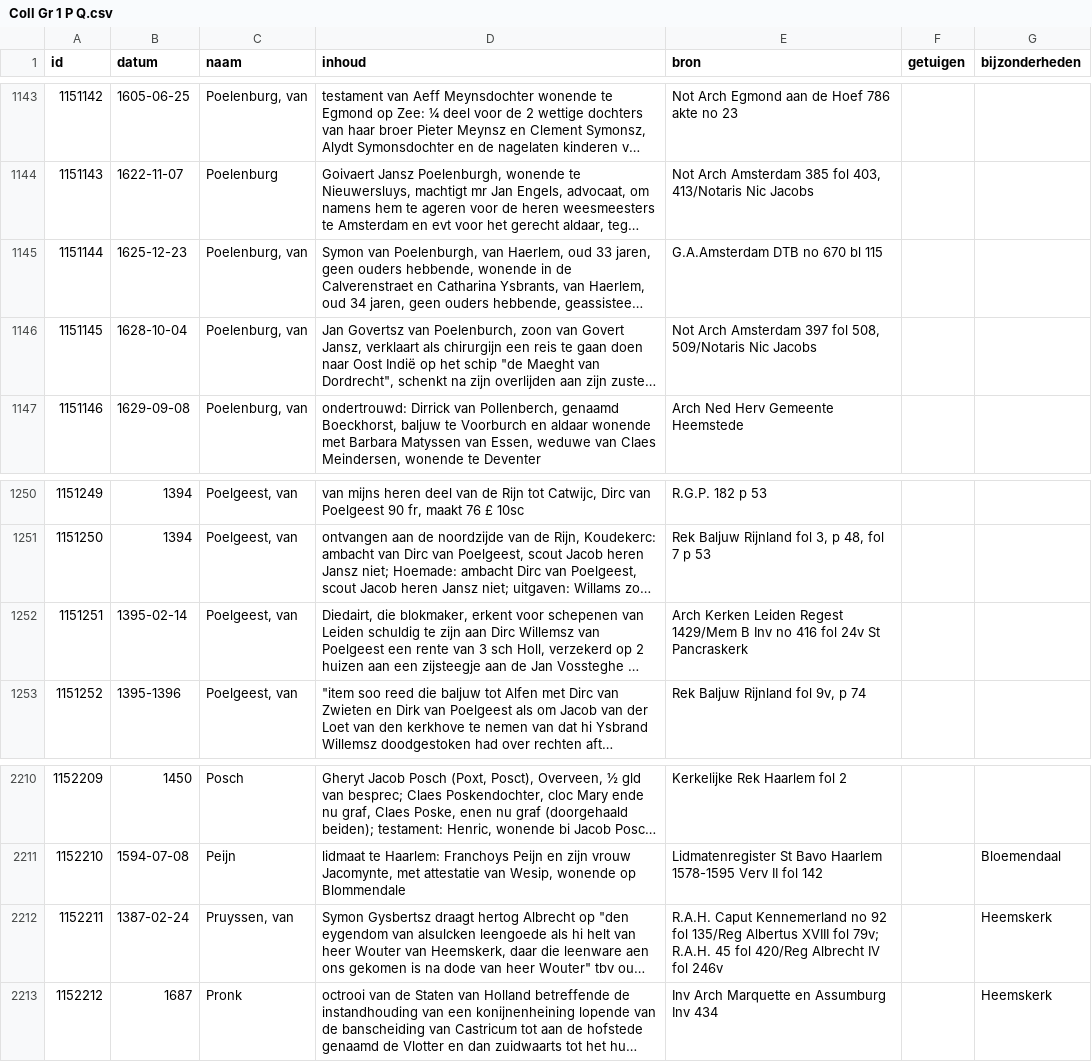
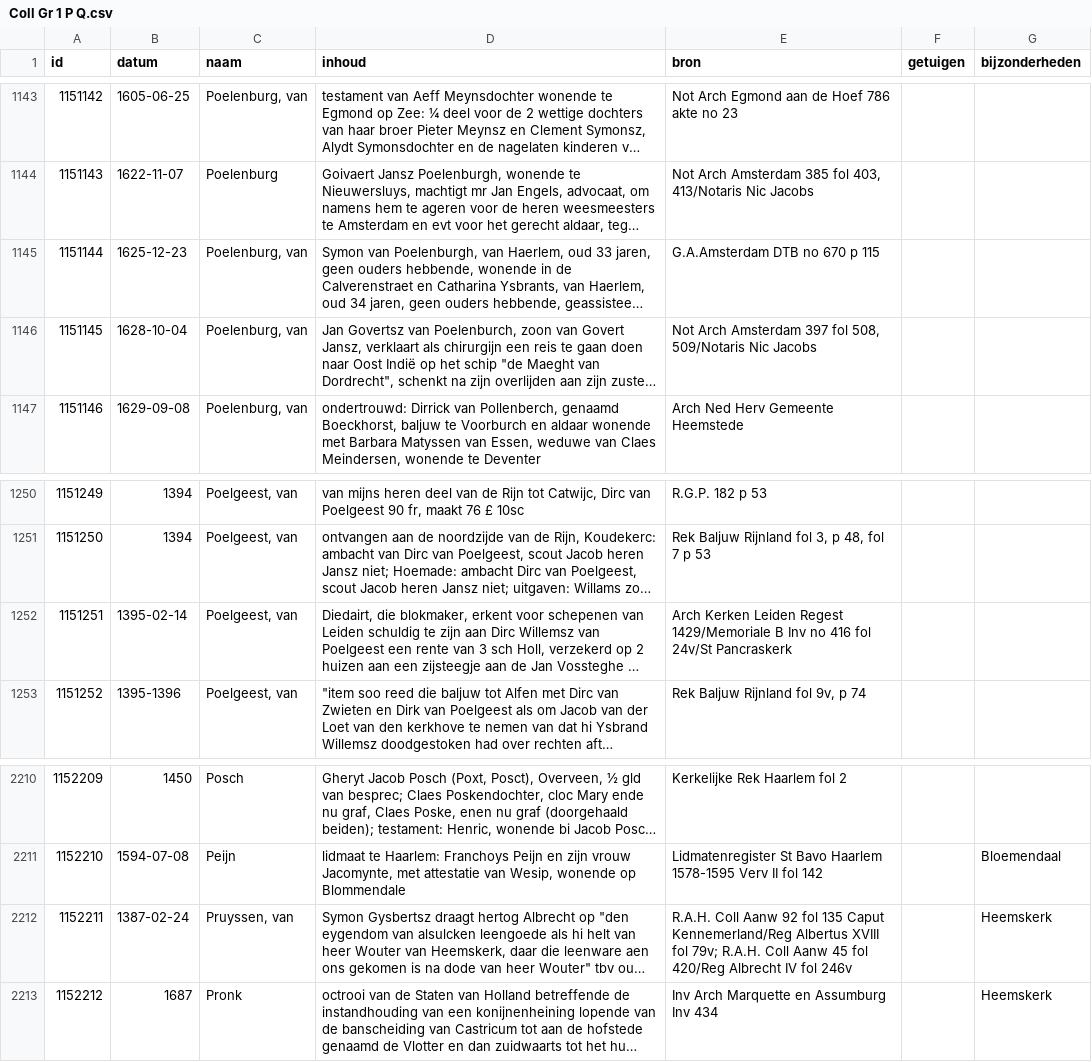
Before and after one commit to collectiegroesbeek/collectiegroesbeek-data, a CSV file: Coll Gr 1 P Q.csv, drawn as a sheet; only a part is shown, gaps mark what is left out; long unchanged cells end in …; the diff covers the shown part only; the diff names each change by its address in the sheet, - before the commit and + after, or states it on an @@ line.

```diff
--- a/Coll Gr 1 P Q.csv
+++ b/Coll Gr 1 P Q.csv
-E1145 (bron): G.A.Amsterdam DTB no 670 bl 115
+E1145 (bron): G.A.Amsterdam DTB no 670 p 115
-E1252 (bron): …Leiden Regest 1429/Mem B Inv no 416 fol 24v St Pancraskerk
+E1252 (bron): …Leiden Regest 1429/Memoriale B Inv no 416 fol 24v/St Pancraskerk
-E2212 (bron): R.A.H. Caput Kennemerland no 92 fol 135/Reg Albertus XVIII fol 79v; R.A.H. 45 fol…
+E2212 (bron): R.A.H. Coll Aanw 92 fol 135 Caput Kennemerland/Reg Albertus XVIII fol 79v; R.A.H. Coll Aanw 45 fol…
```
Also changed, not shown: 11 edited cells elsewhere in this file, Coll Gr 1 E.csv, Coll Gr 1 F G.csv, 17 other files.
